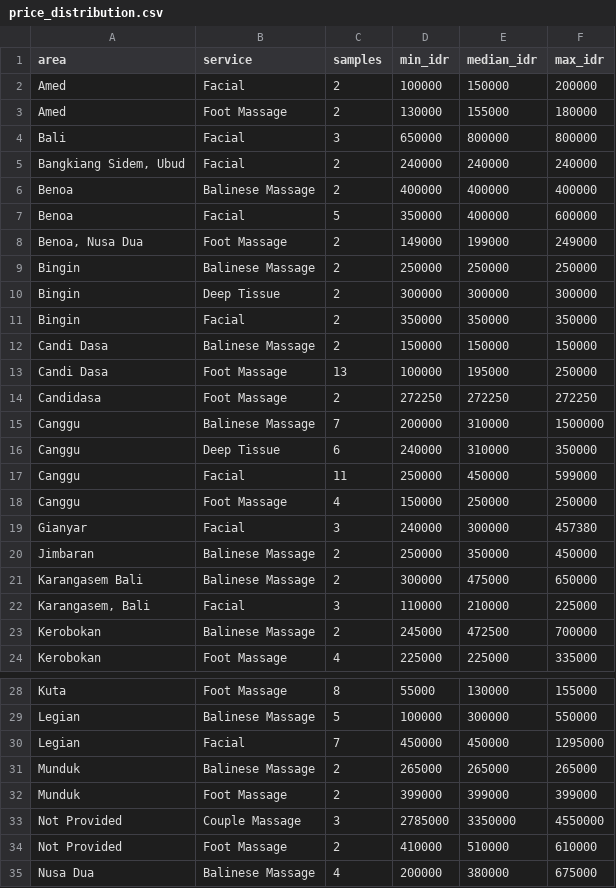
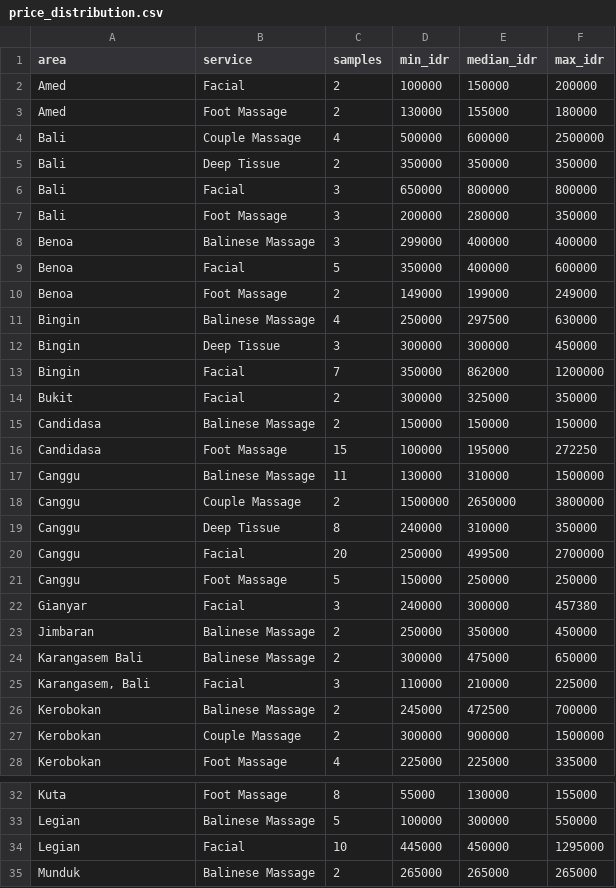
Before and after one commit to parkourcafe/privelegy-bali-club, a CSV file: data/data-ops/spa-harvest-2026-08/price_distribution.csv, drawn as a sheet; only a part is shown, gaps mark what is left out; the shorter side is filled out with more unchanged rows; the diff covers the shown part only.

```diff
--- a/data/data-ops/spa-harvest-2026-08/price_distribution.csv
+++ b/data/data-ops/spa-harvest-2026-08/price_distribution.csv
@@ -3,17 +3,20 @@ Amed,Facial,2,100000,150000,200000
 Amed,Foot Massage,2,130000,155000,180000
+Bali,Couple Massage,4,500000,600000,2500000
+Bali,Deep Tissue,2,350000,350000,350000
 Bali,Facial,3,650000,800000,800000
-"Bangkiang Sidem, Ubud",Facial,2,240000,240000,240000
-Benoa,Balinese Massage,2,400000,400000,400000
+Bali,Foot Massage,3,200000,280000,350000
+Benoa,Balinese Massage,3,299000,400000,400000
 Benoa,Facial,5,350000,400000,600000
-"Benoa, Nusa Dua",Foot Massage,2,149000,199000,249000
-Bingin,Balinese Massage,2,250000,250000,250000
-Bingin,Deep Tissue,2,300000,300000,300000
-Bingin,Facial,2,350000,350000,350000
-Candi Dasa,Balinese Massage,2,150000,150000,150000
-Candi Dasa,Foot Massage,13,100000,195000,250000
-Candidasa,Foot Massage,2,272250,272250,272250
-Canggu,Balinese Massage,7,200000,310000,1500000
-Canggu,Deep Tissue,6,240000,310000,350000
-Canggu,Facial,11,250000,450000,599000
-Canggu,Foot Massage,4,150000,250000,250000
+Benoa,Foot Massage,2,149000,199000,249000
+Bingin,Balinese Massage,4,250000,297500,630000
+Bingin,Deep Tissue,3,300000,300000,450000
+Bingin,Facial,7,350000,862000,1200000
+Bukit,Facial,2,300000,325000,350000
+Candidasa,Balinese Massage,2,150000,150000,150000
+Candidasa,Foot Massage,15,100000,195000,272250
+Canggu,Balinese Massage,11,130000,310000,1500000
+Canggu,Couple Massage,2,1500000,2650000,3800000
+Canggu,Deep Tissue,8,240000,310000,350000
+Canggu,Facial,20,250000,499500,2700000
+Canggu,Foot Massage,5,150000,250000,250000
 Gianyar,Facial,3,240000,300000,457380
@@ -23,2 +26,3 @@ Karangasem Bali,Balinese Massage,2,300000,475000,650000
 Kerobokan,Balinese Massage,2,245000,472500,700000
+Kerobokan,Couple Massage,2,300000,900000,1500000
 Kerobokan,Foot Massage,4,225000,225000,335000
@@ -29,3 +33,3 @@ Kuta,Foot Massage,8,55000,130000,155000
 Legian,Balinese Massage,5,100000,300000,550000
-Legian,Facial,7,450000,450000,1295000
+Legian,Facial,10,445000,450000,1295000
 Munduk,Balinese Massage,2,265000,265000,265000
```
Also changed, not shown: 5 added rows, 1 removed row and 26 edited cells elsewhere in this file, data/data-ops/spa-harvest-2026-08/bali_spa_review_queue.csv, data/data-ops/spa-harvest-2026-08/booking_market_share.csv, 15 other files.
